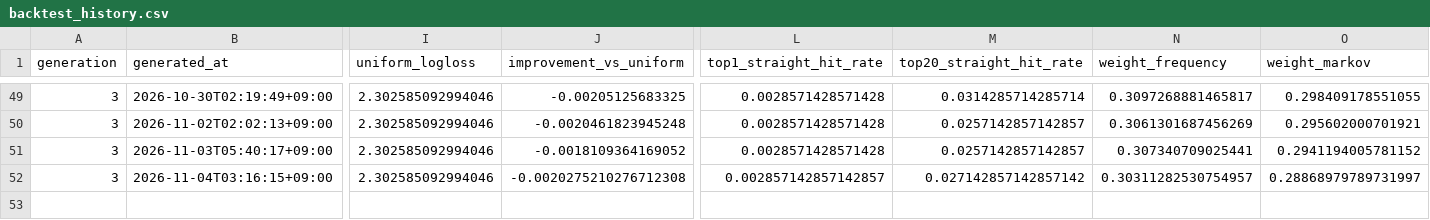
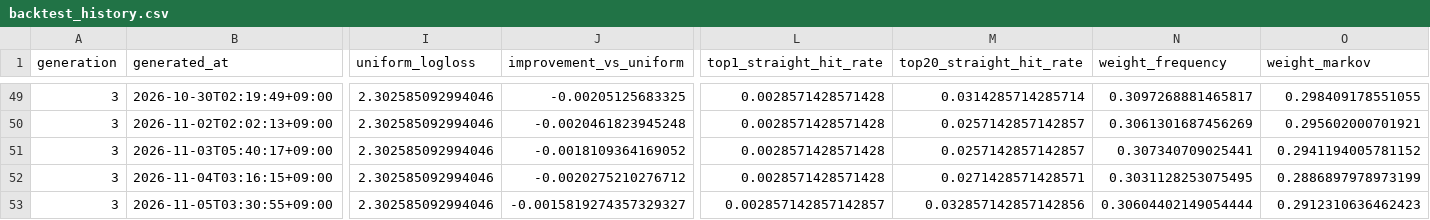
Before and after one commit to Joker7822/Numbers3, a CSV file: backtests/backtest_history.csv, drawn as a sheet; only a part is shown, gaps mark what is left out; rows hold the shown columns only; the diff names each change by its address in the sheet, - before the commit and + after, or states it on an @@ line.

```diff
--- a/backtests/backtest_history.csv
+++ b/backtests/backtest_history.csv
-J52 (improvement_vs_uniform): -0.0020275210276712308
+J52 (improvement_vs_uniform): -0.0020275210276712
-L52 (top1_straight_hit_rate): 0.002857142857142857
+L52 (top1_straight_hit_rate): 0.0028571428571428
-M52 (top20_straight_hit_rate): 0.027142857142857142
+M52 (top20_straight_hit_rate): 0.0271428571428571
-N52 (weight_frequency): 0.30311282530754957
+N52 (weight_frequency): 0.3031128253075495
-O52 (weight_markov): 0.28868979789731997
+O52 (weight_markov): 0.2886897978973199
+row 53: 3 | 2026-11-05T03:30:55+09:00 | 2.302585092994046 | -0.0015819274357329327 | 0.002857142857142857 | 0.032857142857142856 | 0.30604402149054444 | 0.2912310636462423
```
Also changed, not shown: backtests/champion_replay/replay_history.csv, 9 other files.
